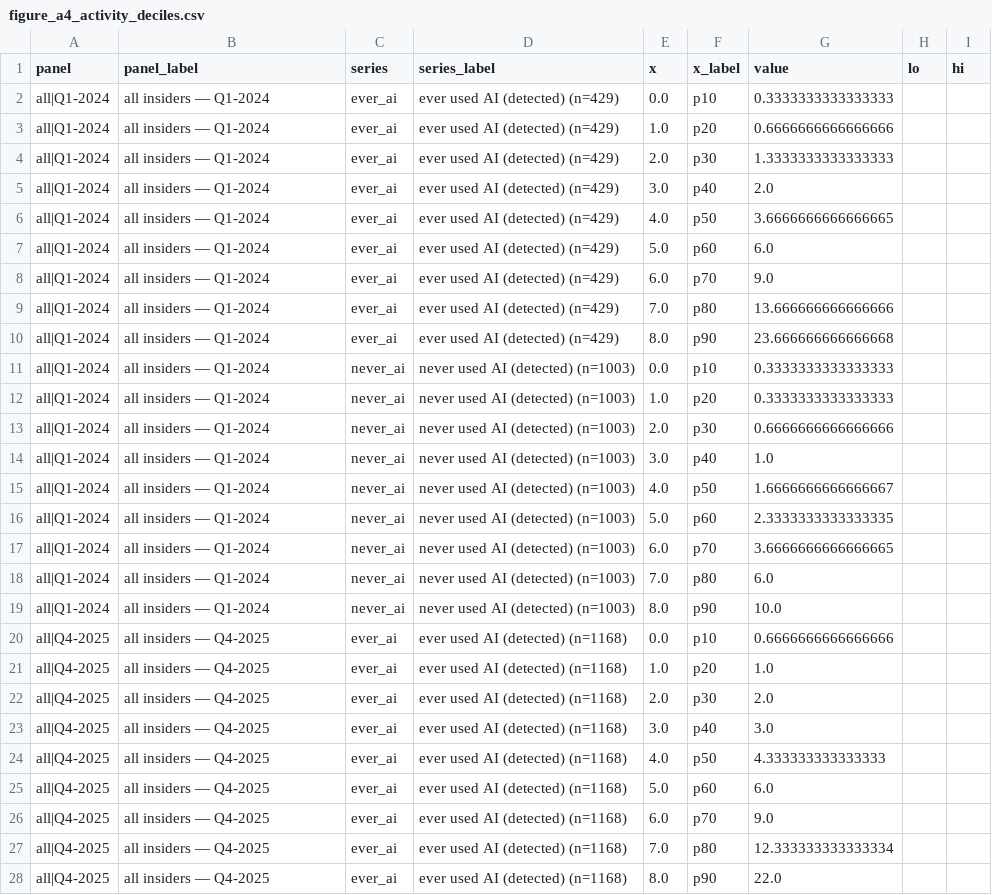
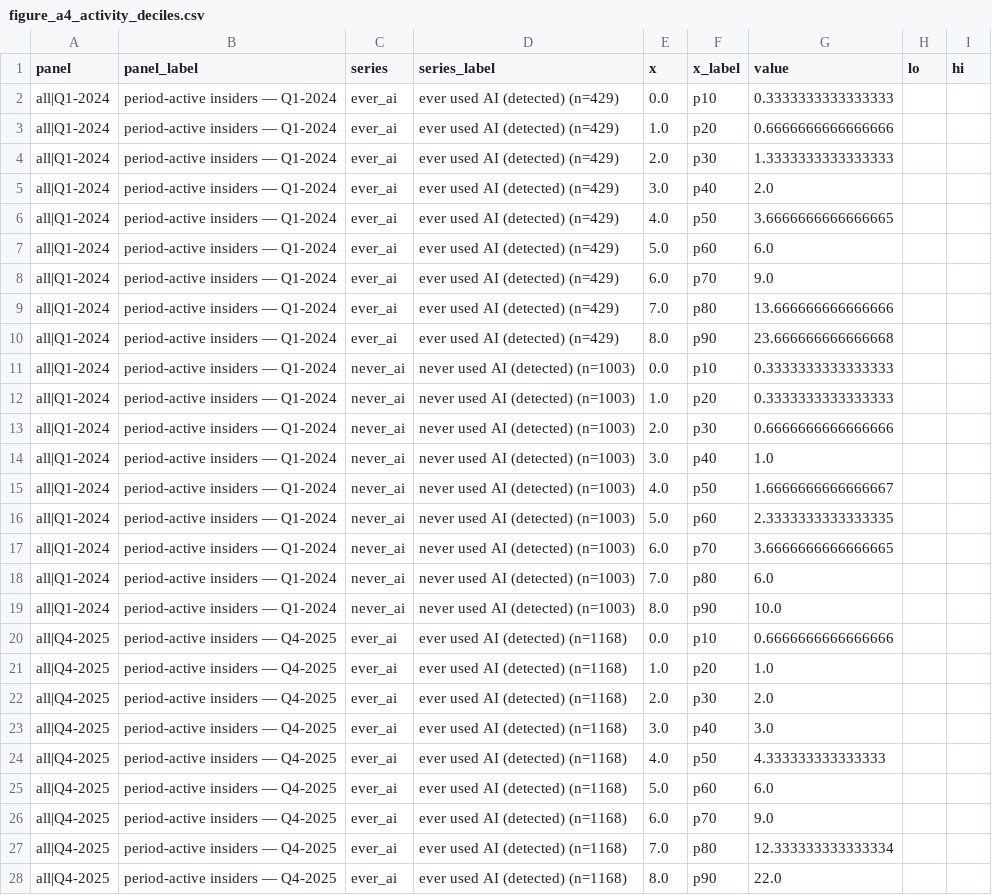
Before and after one commit to readback-ai/ai-rd-analysis, a CSV file: artifacts/data/figure_a4_activity_deciles.csv, drawn as a sheet; only a part is shown; the diff covers the shown part only.

```diff
--- a/artifacts/data/figure_a4_activity_deciles.csv
+++ b/artifacts/data/figure_a4_activity_deciles.csv
@@ -1,28 +1,28 @@
 panel,panel_label,series,series_label,x,x_label,value,lo,hi
-all|Q1-2024,all insiders — Q1-2024,ever_ai,ever used AI (detected) (n=429),0.0,p10,0.3333333333333333,,
-all|Q1-2024,all insiders — Q1-2024,ever_ai,ever used AI (detected) (n=429),1.0,p20,0.6666666666666666,,
-all|Q1-2024,all insiders — Q1-2024,ever_ai,ever used AI (detected) (n=429),2.0,p30,1.3333333333333333,,
-all|Q1-2024,all insiders — Q1-2024,ever_ai,ever used AI (detected) (n=429),3.0,p40,2.0,,
-all|Q1-2024,all insiders — Q1-2024,ever_ai,ever used AI (detected) (n=429),4.0,p50,3.6666666666666665,,
-all|Q1-2024,all insiders — Q1-2024,ever_ai,ever used AI (detected) (n=429),5.0,p60,6.0,,
-all|Q1-2024,all insiders — Q1-2024,ever_ai,ever used AI (detected) (n=429),6.0,p70,9.0,,
-all|Q1-2024,all insiders — Q1-2024,ever_ai,ever used AI (detected) (n=429),7.0,p80,13.666666666666666,,
-all|Q1-2024,all insiders — Q1-2024,ever_ai,ever used AI (detected) (n=429),8.0,p90,23.666666666666668,,
-all|Q1-2024,all insiders — Q1-2024,never_ai,never used AI (detected) (n=1003),0.0,p10,0.3333333333333333,,
-all|Q1-2024,all insiders — Q1-2024,never_ai,never used AI (detected) (n=1003),1.0,p20,0.3333333333333333,,
-all|Q1-2024,all insiders — Q1-2024,never_ai,never used AI (detected) (n=1003),2.0,p30,0.6666666666666666,,
-all|Q1-2024,all insiders — Q1-2024,never_ai,never used AI (detected) (n=1003),3.0,p40,1.0,,
-all|Q1-2024,all insiders — Q1-2024,never_ai,never used AI (detected) (n=1003),4.0,p50,1.6666666666666667,,
-all|Q1-2024,all insiders — Q1-2024,never_ai,never used AI (detected) (n=1003),5.0,p60,2.3333333333333335,,
-all|Q1-2024,all insiders — Q1-2024,never_ai,never used AI (detected) (n=1003),6.0,p70,3.6666666666666665,,
-all|Q1-2024,all insiders — Q1-2024,never_ai,never used AI (detected) (n=1003),7.0,p80,6.0,,
-all|Q1-2024,all insiders — Q1-2024,never_ai,never used AI (detected) (n=1003),8.0,p90,10.0,,
-all|Q4-2025,all insiders — Q4-2025,ever_ai,ever used AI (detected) (n=1168),0.0,p10,0.6666666666666666,,
-all|Q4-2025,all insiders — Q4-2025,ever_ai,ever used AI (detected) (n=1168),1.0,p20,1.0,,
-all|Q4-2025,all insiders — Q4-2025,ever_ai,ever used AI (detected) (n=1168),2.0,p30,2.0,,
-all|Q4-2025,all insiders — Q4-2025,ever_ai,ever used AI (detected) (n=1168),3.0,p40,3.0,,
-all|Q4-2025,all insiders — Q4-2025,ever_ai,ever used AI (detected) (n=1168),4.0,p50,4.333333333333333,,
-all|Q4-2025,all insiders — Q4-2025,ever_ai,ever used AI (detected) (n=1168),5.0,p60,6.0,,
-all|Q4-2025,all insiders — Q4-2025,ever_ai,ever used AI (detected) (n=1168),6.0,p70,9.0,,
-all|Q4-2025,all insiders — Q4-2025,ever_ai,ever used AI (detected) (n=1168),7.0,p80,12.333333333333334,,
-all|Q4-2025,all insiders — Q4-2025,ever_ai,ever used AI (detected) (n=1168),8.0,p90,22.0,,
+all|Q1-2024,period-active insiders — Q1-2024,ever_ai,ever used AI (detected) (n=429),0.0,p10,0.3333333333333333,,
+all|Q1-2024,period-active insiders — Q1-2024,ever_ai,ever used AI (detected) (n=429),1.0,p20,0.6666666666666666,,
+all|Q1-2024,period-active insiders — Q1-2024,ever_ai,ever used AI (detected) (n=429),2.0,p30,1.3333333333333333,,
+all|Q1-2024,period-active insiders — Q1-2024,ever_ai,ever used AI (detected) (n=429),3.0,p40,2.0,,
+all|Q1-2024,period-active insiders — Q1-2024,ever_ai,ever used AI (detected) (n=429),4.0,p50,3.6666666666666665,,
+all|Q1-2024,period-active insiders — Q1-2024,ever_ai,ever used AI (detected) (n=429),5.0,p60,6.0,,
+all|Q1-2024,period-active insiders — Q1-2024,ever_ai,ever used AI (detected) (n=429),6.0,p70,9.0,,
+all|Q1-2024,period-active insiders — Q1-2024,ever_ai,ever used AI (detected) (n=429),7.0,p80,13.666666666666666,,
+all|Q1-2024,period-active insiders — Q1-2024,ever_ai,ever used AI (detected) (n=429),8.0,p90,23.666666666666668,,
+all|Q1-2024,period-active insiders — Q1-2024,never_ai,never used AI (detected) (n=1003),0.0,p10,0.3333333333333333,,
+all|Q1-2024,period-active insiders — Q1-2024,never_ai,never used AI (detected) (n=1003),1.0,p20,0.3333333333333333,,
+all|Q1-2024,period-active insiders — Q1-2024,never_ai,never used AI (detected) (n=1003),2.0,p30,0.6666666666666666,,
+all|Q1-2024,period-active insiders — Q1-2024,never_ai,never used AI (detected) (n=1003),3.0,p40,1.0,,
+all|Q1-2024,period-active insiders — Q1-2024,never_ai,never used AI (detected) (n=1003),4.0,p50,1.6666666666666667,,
+all|Q1-2024,period-active insiders — Q1-2024,never_ai,never used AI (detected) (n=1003),5.0,p60,2.3333333333333335,,
+all|Q1-2024,period-active insiders — Q1-2024,never_ai,never used AI (detected) (n=1003),6.0,p70,3.6666666666666665,,
+all|Q1-2024,period-active insiders — Q1-2024,never_ai,never used AI (detected) (n=1003),7.0,p80,6.0,,
+all|Q1-2024,period-active insiders — Q1-2024,never_ai,never used AI (detected) (n=1003),8.0,p90,10.0,,
+all|Q4-2025,period-active insiders — Q4-2025,ever_ai,ever used AI (detected) (n=1168),0.0,p10,0.6666666666666666,,
+all|Q4-2025,period-active insiders — Q4-2025,ever_ai,ever used AI (detected) (n=1168),1.0,p20,1.0,,
+all|Q4-2025,period-active insiders — Q4-2025,ever_ai,ever used AI (detected) (n=1168),2.0,p30,2.0,,
+all|Q4-2025,period-active insiders — Q4-2025,ever_ai,ever used AI (detected) (n=1168),3.0,p40,3.0,,
+all|Q4-2025,period-active insiders — Q4-2025,ever_ai,ever used AI (detected) (n=1168),4.0,p50,4.333333333333333,,
+all|Q4-2025,period-active insiders — Q4-2025,ever_ai,ever used AI (detected) (n=1168),5.0,p60,6.0,,
+all|Q4-2025,period-active insiders — Q4-2025,ever_ai,ever used AI (detected) (n=1168),6.0,p70,9.0,,
+all|Q4-2025,period-active insiders — Q4-2025,ever_ai,ever used AI (detected) (n=1168),7.0,p80,12.333333333333334,,
+all|Q4-2025,period-active insiders — Q4-2025,ever_ai,ever used AI (detected) (n=1168),8.0,p90,22.0,,
```
Also changed, not shown: 27 edited cells elsewhere in this file, 5 other files.
